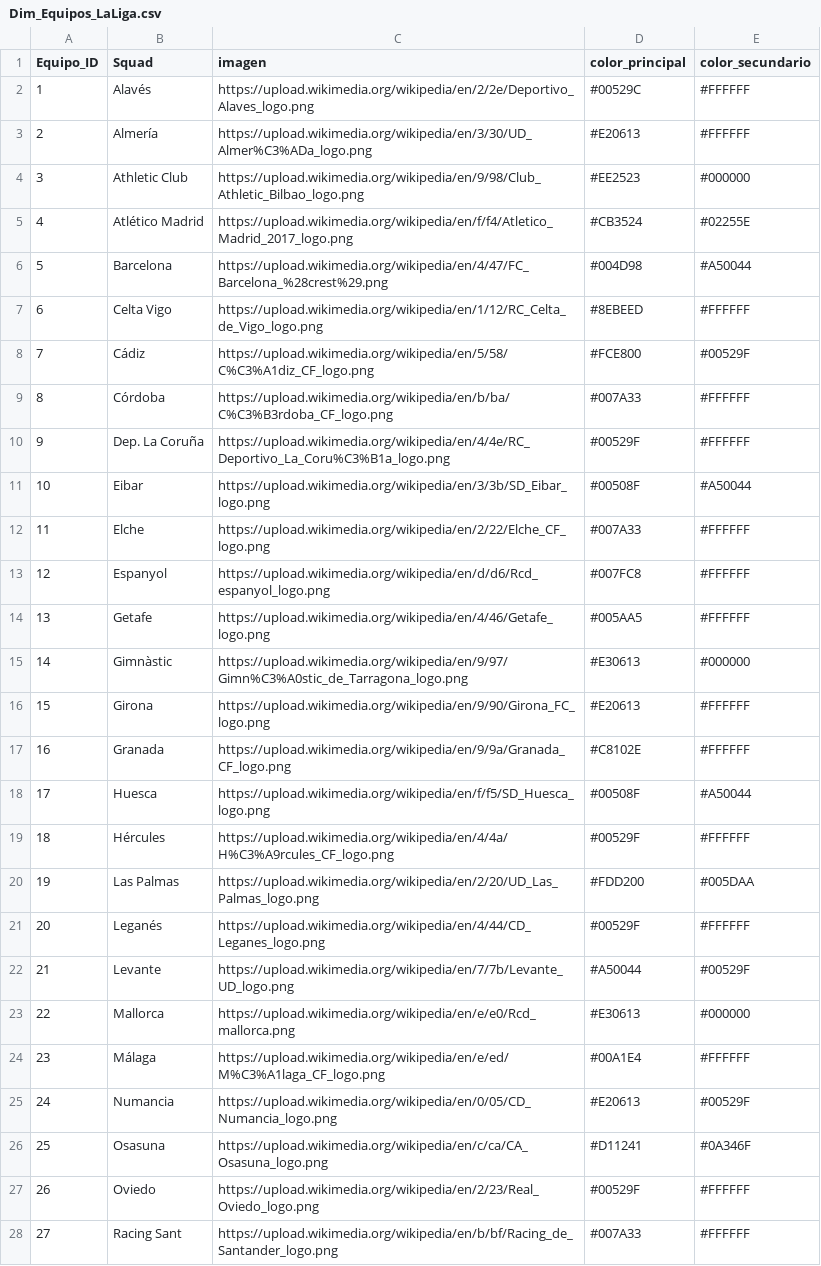
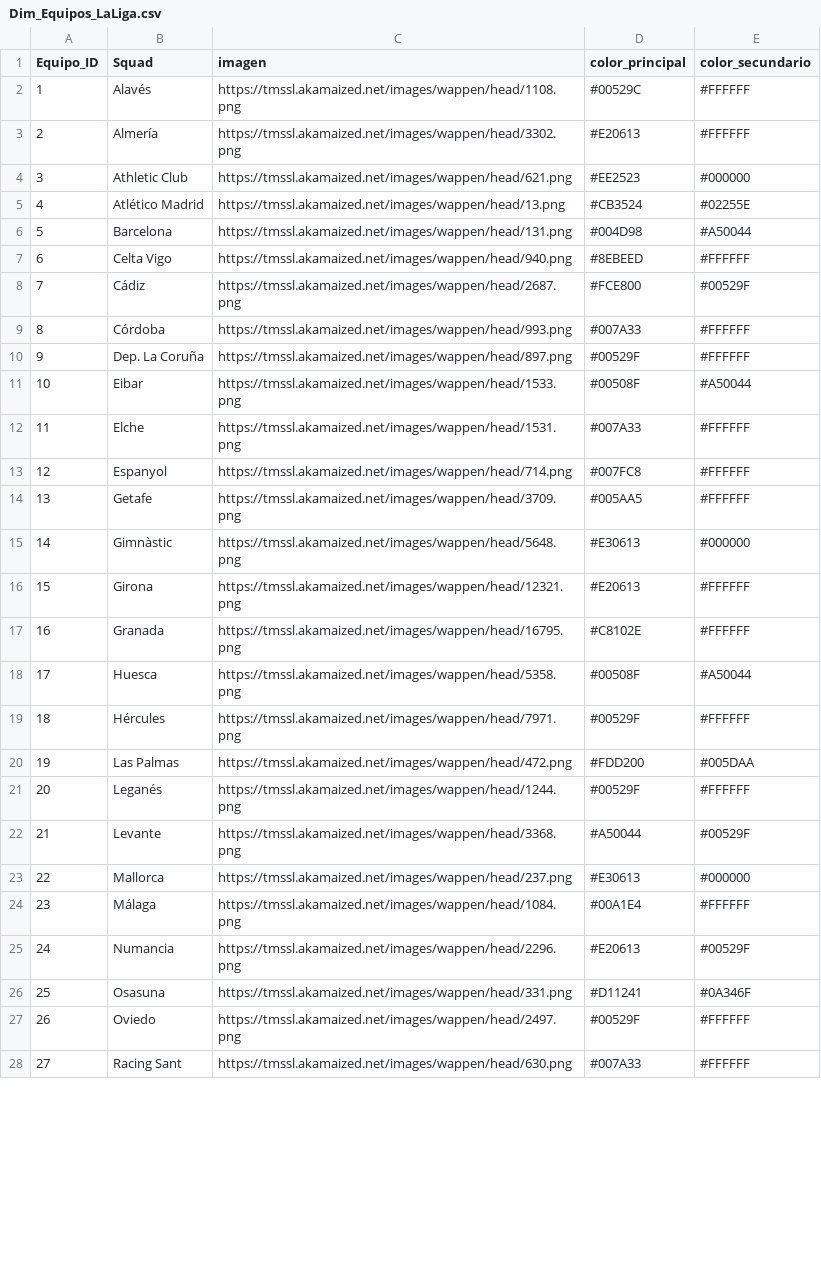
Before and after one commit to GzzAlejandro/proyecto-integrador-laliga, a CSV file: dashboard/Dim_Equipos_LaLiga.csv, drawn as a sheet; only a part is shown; the diff covers the shown part only.

Commit message:
Actualizacion de URL de equipos

```diff
--- a/dashboard/Dim_Equipos_LaLiga.csv
+++ b/dashboard/Dim_Equipos_LaLiga.csv
@@ -1,28 +1,28 @@
 Equipo_ID,Squad,imagen,color_principal,color_secundario
-1,Alavés,https://upload.wikimedia.org/wikipedia/en/2/2e/Deportivo_Alaves_logo.png,#00529C,#FFFFFF
-2,Almería,https://upload.wikimedia.org/wikipedia/en/3/30/UD_Almer%C3%ADa_logo.png,#E20613,#FFFFFF
-3,Athletic Club,https://upload.wikimedia.org/wikipedia/en/9/98/Club_Athletic_Bilbao_logo.png,#EE2523,#000000
-4,Atlético Madrid,https://upload.wikimedia.org/wikipedia/en/f/f4/Atletico_Madrid_2017_logo.png,#CB3524,#02255E
-5,Barcelona,https://upload.wikimedia.org/wikipedia/en/4/47/FC_Barcelona_%28crest%29.png,#004D98,#A50044
-6,Celta Vigo,https://upload.wikimedia.org/wikipedia/en/1/12/RC_Celta_de_Vigo_logo.png,#8EBEED,#FFFFFF
-7,Cádiz,https://upload.wikimedia.org/wikipedia/en/5/58/C%C3%A1diz_CF_logo.png,#FCE800,#00529F
-8,Córdoba,https://upload.wikimedia.org/wikipedia/en/b/ba/C%C3%B3rdoba_CF_logo.png,#007A33,#FFFFFF
-9,Dep. La Coruña,https://upload.wikimedia.org/wikipedia/en/4/4e/RC_Deportivo_La_Coru%C3%B1a_logo.png,#00529F,#FFFFFF
-10,Eibar,https://upload.wikimedia.org/wikipedia/en/3/3b/SD_Eibar_logo.png,#00508F,#A50044
-11,Elche,https://upload.wikimedia.org/wikipedia/en/2/22/Elche_CF_logo.png,#007A33,#FFFFFF
-12,Espanyol,https://upload.wikimedia.org/wikipedia/en/d/d6/Rcd_espanyol_logo.png,#007FC8,#FFFFFF
-13,Getafe,https://upload.wikimedia.org/wikipedia/en/4/46/Getafe_logo.png,#005AA5,#FFFFFF
-14,Gimnàstic,https://upload.wikimedia.org/wikipedia/en/9/97/Gimn%C3%A0stic_de_Tarragona_logo.png,#E30613,#000000
-15,Girona,https://upload.wikimedia.org/wikipedia/en/9/90/Girona_FC_logo.png,#E20613,#FFFFFF
-16,Granada,https://upload.wikimedia.org/wikipedia/en/9/9a/Granada_CF_logo.png,#C8102E,#FFFFFF
-17,Huesca,https://upload.wikimedia.org/wikipedia/en/f/f5/SD_Huesca_logo.png,#00508F,#A50044
-18,Hércules,https://upload.wikimedia.org/wikipedia/en/4/4a/H%C3%A9rcules_CF_logo.png,#00529F,#FFFFFF
-19,Las Palmas,https://upload.wikimedia.org/wikipedia/en/2/20/UD_Las_Palmas_logo.png,#FDD200,#005DAA
-20,Leganés,https://upload.wikimedia.org/wikipedia/en/4/44/CD_Leganes_logo.png,#00529F,#FFFFFF
-21,Levante,https://upload.wikimedia.org/wikipedia/en/7/7b/Levante_UD_logo.png,#A50044,#00529F
-22,Mallorca,https://upload.wikimedia.org/wikipedia/en/e/e0/Rcd_mallorca.png,#E30613,#000000
-23,Málaga,https://upload.wikimedia.org/wikipedia/en/e/ed/M%C3%A1laga_CF_logo.png,#00A1E4,#FFFFFF
-24,Numancia,https://upload.wikimedia.org/wikipedia/en/0/05/CD_Numancia_logo.png,#E20613,#00529F
-25,Osasuna,https://upload.wikimedia.org/wikipedia/en/c/ca/CA_Osasuna_logo.png,#D11241,#0A346F
-26,Oviedo,https://upload.wikimedia.org/wikipedia/en/2/23/Real_Oviedo_logo.png,#00529F,#FFFFFF
-27,Racing Sant,https://upload.wikimedia.org/wikipedia/en/b/bf/Racing_de_Santander_logo.png,#007A33,#FFFFFF
+1,Alavés,https://tmssl.akamaized.net/images/wappen/head/1108.png,#00529C,#FFFFFF
+2,Almería,https://tmssl.akamaized.net/images/wappen/head/3302.png,#E20613,#FFFFFF
+3,Athletic Club,https://tmssl.akamaized.net/images/wappen/head/621.png,#EE2523,#000000
+4,Atlético Madrid,https://tmssl.akamaized.net/images/wappen/head/13.png,#CB3524,#02255E
+5,Barcelona,https://tmssl.akamaized.net/images/wappen/head/131.png,#004D98,#A50044
+6,Celta Vigo,https://tmssl.akamaized.net/images/wappen/head/940.png,#8EBEED,#FFFFFF
+7,Cádiz,https://tmssl.akamaized.net/images/wappen/head/2687.png,#FCE800,#00529F
+8,Córdoba,https://tmssl.akamaized.net/images/wappen/head/993.png,#007A33,#FFFFFF
+9,Dep. La Coruña,https://tmssl.akamaized.net/images/wappen/head/897.png,#00529F,#FFFFFF
+10,Eibar,https://tmssl.akamaized.net/images/wappen/head/1533.png,#00508F,#A50044
+11,Elche,https://tmssl.akamaized.net/images/wappen/head/1531.png,#007A33,#FFFFFF
+12,Espanyol,https://tmssl.akamaized.net/images/wappen/head/714.png,#007FC8,#FFFFFF
+13,Getafe,https://tmssl.akamaized.net/images/wappen/head/3709.png,#005AA5,#FFFFFF
+14,Gimnàstic,https://tmssl.akamaized.net/images/wappen/head/5648.png,#E30613,#000000
+15,Girona,https://tmssl.akamaized.net/images/wappen/head/12321.png,#E20613,#FFFFFF
+16,Granada,https://tmssl.akamaized.net/images/wappen/head/16795.png,#C8102E,#FFFFFF
+17,Huesca,https://tmssl.akamaized.net/images/wappen/head/5358.png,#00508F,#A50044
+18,Hércules,https://tmssl.akamaized.net/images/wappen/head/7971.png,#00529F,#FFFFFF
+19,Las Palmas,https://tmssl.akamaized.net/images/wappen/head/472.png,#FDD200,#005DAA
+20,Leganés,https://tmssl.akamaized.net/images/wappen/head/1244.png,#00529F,#FFFFFF
+21,Levante,https://tmssl.akamaized.net/images/wappen/head/3368.png,#A50044,#00529F
+22,Mallorca,https://tmssl.akamaized.net/images/wappen/head/237.png,#E30613,#000000
+23,Málaga,https://tmssl.akamaized.net/images/wappen/head/1084.png,#00A1E4,#FFFFFF
+24,Numancia,https://tmssl.akamaized.net/images/wappen/head/2296.png,#E20613,#00529F
+25,Osasuna,https://tmssl.akamaized.net/images/wappen/head/331.png,#D11241,#0A346F
+26,Oviedo,https://tmssl.akamaized.net/images/wappen/head/2497.png,#00529F,#FFFFFF
+27,Racing Sant,https://tmssl.akamaized.net/images/wappen/head/630.png,#007A33,#FFFFFF
```
Also changed, not shown: 14 edited cells elsewhere in this file.
